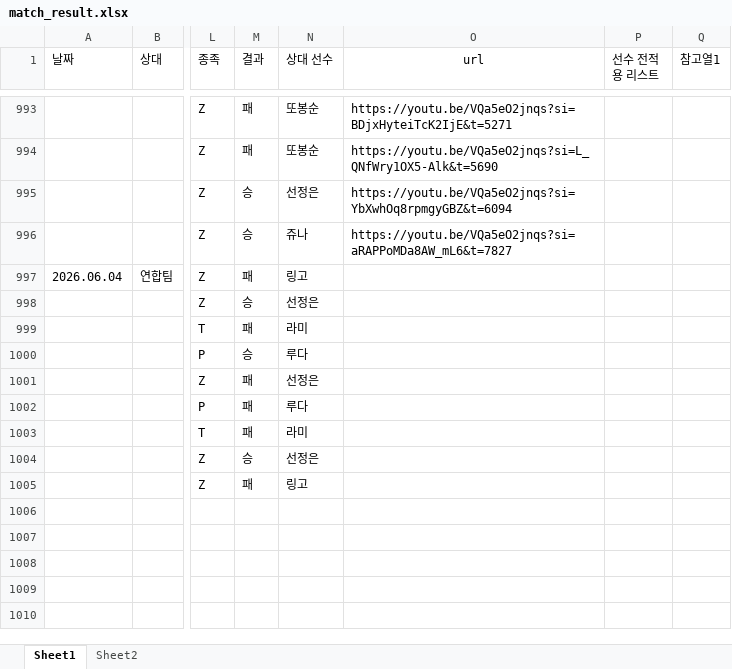
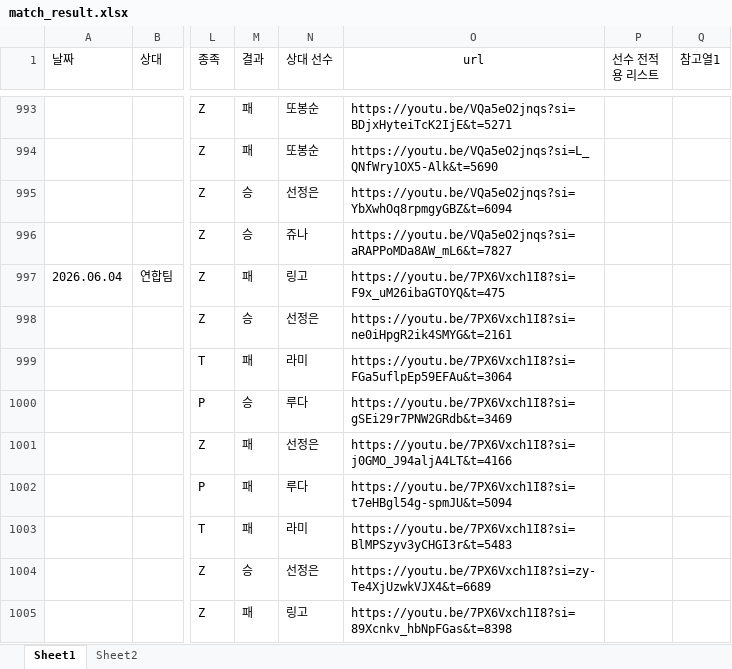
Before and after one commit to tpbnn/mtszsite, an Excel workbook: match_result.xlsx, sheet Sheet1, drawn as a sheet; only a part is shown, gaps mark what is left out; values as stored, in another font and other column widths than the file's, no borders; the diff names each change by its address in the sheet, - before the commit and + after, or states it on an @@ line.

```diff
--- a/match_result.xlsx (sheet Sheet1)
+++ b/match_result.xlsx (sheet Sheet1)
-O997 (url): (empty)
+O997 (url): https://youtu.be/7PX6Vxch1I8?si=F9x_uM26ibaGTOYQ&t=475
-O998 (url): (empty)
+O998 (url): https://youtu.be/7PX6Vxch1I8?si=ne0iHpgR2ik4SMYG&t=2161
-O999 (url): (empty)
+O999 (url): https://youtu.be/7PX6Vxch1I8?si=FGa5uflpEp59EFAu&t=3064
-O1000 (url): (empty)
+O1000 (url): https://youtu.be/7PX6Vxch1I8?si=gSEi29r7PNW2GRdb&t=3469
-O1001 (url): (empty)
+O1001 (url): https://youtu.be/7PX6Vxch1I8?si=j0GMO_J94aljA4LT&t=4166
-O1002 (url): (empty)
+O1002 (url): https://youtu.be/7PX6Vxch1I8?si=t7eHBgl54g-spmJU&t=5094
-O1003 (url): (empty)
+O1003 (url): https://youtu.be/7PX6Vxch1I8?si=BlMPSzyv3yCHGI3r&t=5483
-O1004 (url): (empty)
+O1004 (url): https://youtu.be/7PX6Vxch1I8?si=zy-Te4XjUzwkVJX4&t=6689
-O1005 (url): (empty)
+O1005 (url): https://youtu.be/7PX6Vxch1I8?si=89Xcnkv_hbNpFGas&t=8398
```
Also changed, not shown: tier.xlsx, 2 other files.
